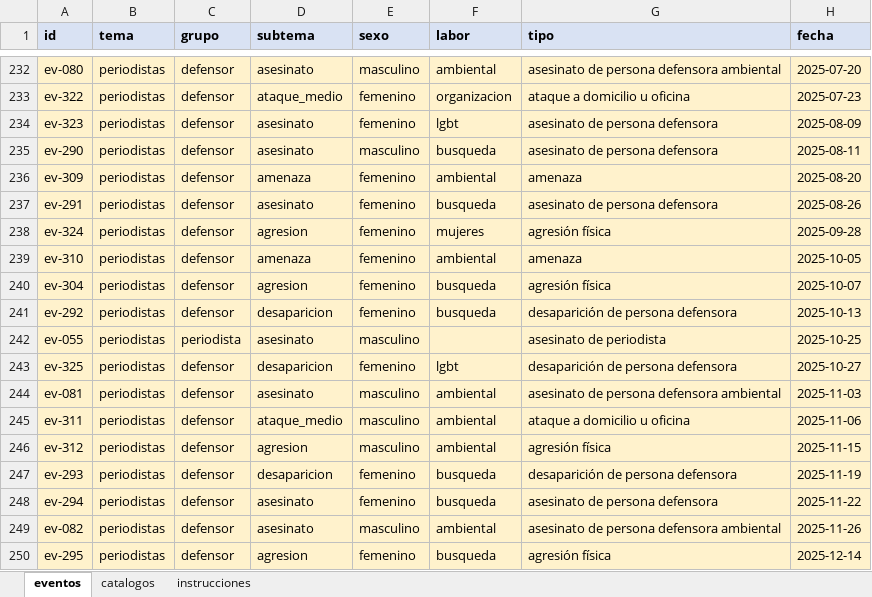
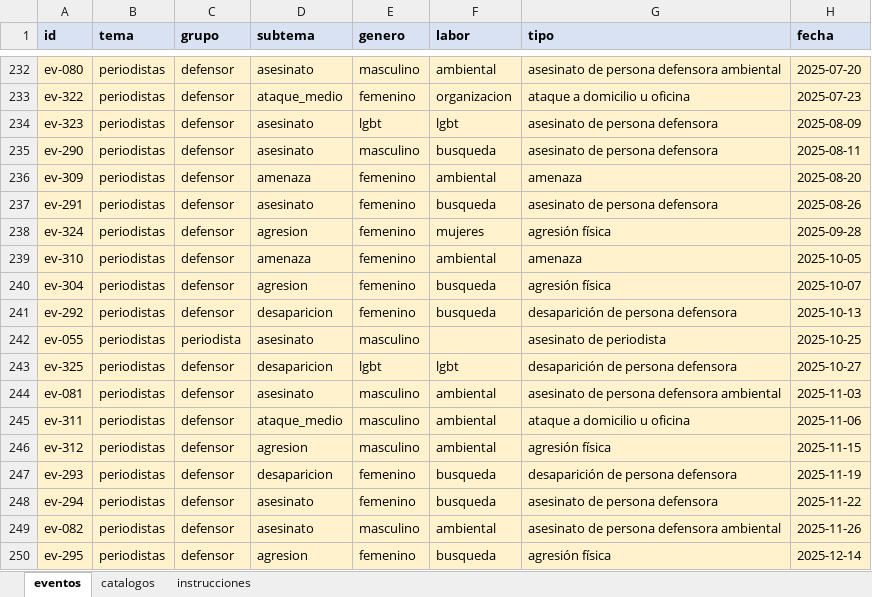
Before and after one commit to Salomon-Mazatlan/Observatorio-Mecanismo-Proteccion, an Excel workbook: plantillas/eventos.xlsx, sheet eventos, drawn as a sheet; only a part is shown, gaps mark what is left out; values as stored, in another font and other column widths than the file's, no borders; the diff names each change by its address in the sheet, - before the commit and + after, or states it on an @@ line.

```diff
--- a/plantillas/eventos.xlsx (sheet eventos)
+++ b/plantillas/eventos.xlsx (sheet eventos)
-E1: sexo
+E1: genero
-E234 (genero): femenino
+E234 (genero): lgbt
-E243 (genero): femenino
+E243 (genero): lgbt
```
Also changed, not shown: sheet catalogos, sheet instrucciones, 15 other files.
